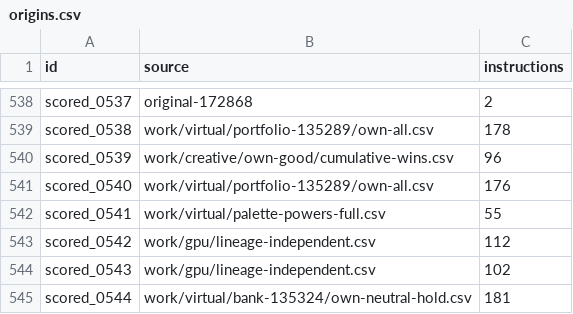
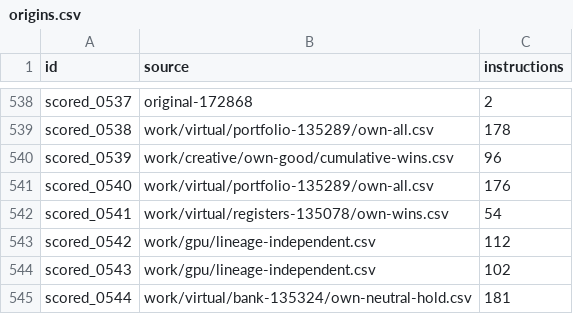
Before and after one commit to Doubao-of-hy/Santa_2026, a CSV file: origins.csv, drawn as a sheet; only a part is shown, gaps mark what is left out.

```diff
--- a/origins.csv
+++ b/origins.csv
@@ -541,3 +541,3 @@ scored_0539,work/creative/own-good/cumulative-wins.csv,96
 scored_0540,work/virtual/portfolio-135289/own-all.csv,176
-scored_0541,work/virtual/palette-powers-full.csv,55
+scored_0541,work/virtual/registers-135078/own-wins.csv,54
 scored_0542,work/gpu/lineage-independent.csv,112
```
Also changed, not shown: collaboration/puzzle-bounds.csv, public-assisted/origins.csv, 15 other files.
